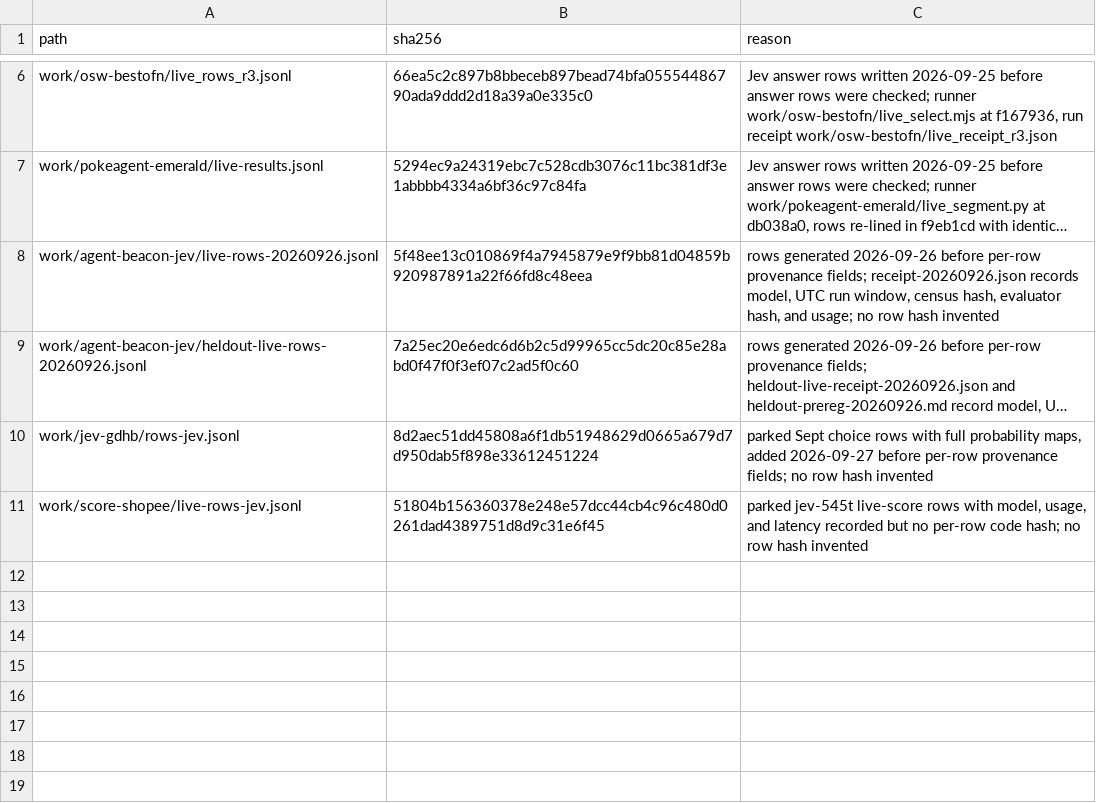
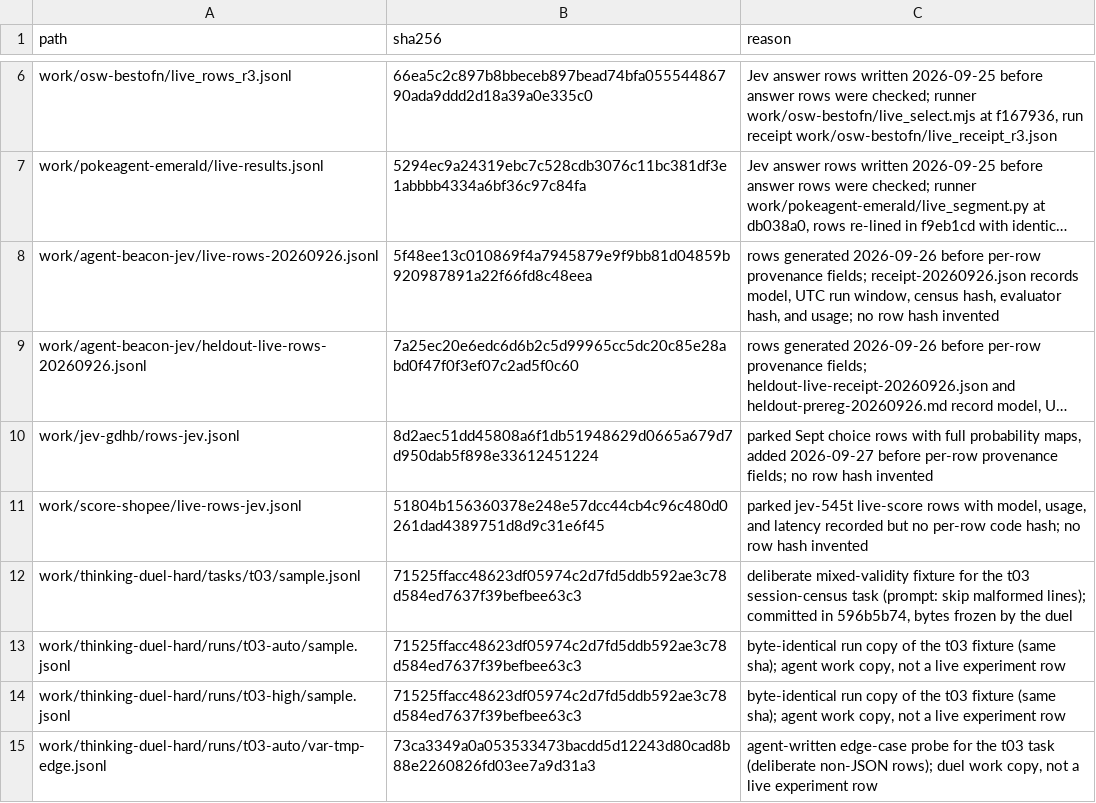
Before and after one commit to JYeswak/jev_playground, a TSV file: scripts/row-provenance-exempt.tsv, drawn as a sheet; only a part is shown, gaps mark what is left out; long unchanged cells end in …; the diff names each change by its address in the sheet, - before the commit and + after, or states it on an @@ line.

Commit message:
ci reds: registry row, t03 fixture exempts, retired key arms out [test]

```diff
--- a/scripts/row-provenance-exempt.tsv
+++ b/scripts/row-provenance-exempt.tsv
+row 12: work/thinking-duel-hard/tasks/t03/sample.jsonl | 71525ffacc48623df05974c2d7fd5ddb592ae3c78d584ed7637f39befbee63c3 | deliberate mixed-validity fixture for the t03 session-census task (prompt: skip malformed lines); committed in 596b5b74, bytes frozen by the duel
+row 13: work/thinking-duel-hard/runs/t03-auto/sample.jsonl | 71525ffacc48623df05974c2d7fd5ddb592ae3c78d584ed7637f39befbee63c3 | byte-identical run copy of the t03 fixture (same sha); agent work copy, not a live experiment row
+row 14: work/thinking-duel-hard/runs/t03-high/sample.jsonl | 71525ffacc48623df05974c2d7fd5ddb592ae3c78d584ed7637f39befbee63c3 | byte-identical run copy of the t03 fixture (same sha); agent work copy, not a live experiment row
+row 15: work/thinking-duel-hard/runs/t03-auto/var-tmp-edge.jsonl | 73ca3349a0a053533473bacdd5d12243d80cad8b88e2260826fd03ee7a9d31a3 | agent-written edge-case probe for the t03 task (deliberate non-JSON rows); duel work copy, not a live experiment row
```
Also changed, not shown: 2 other files.
